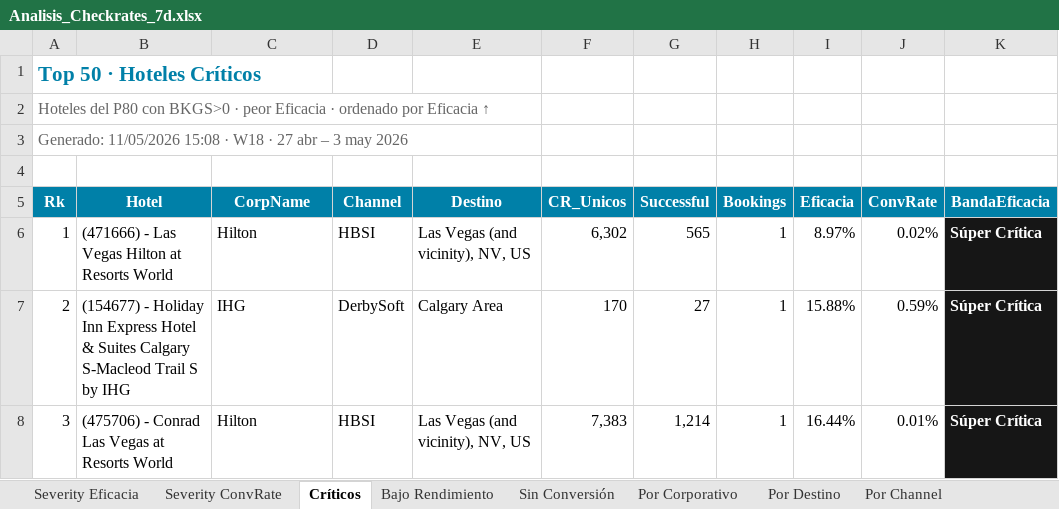
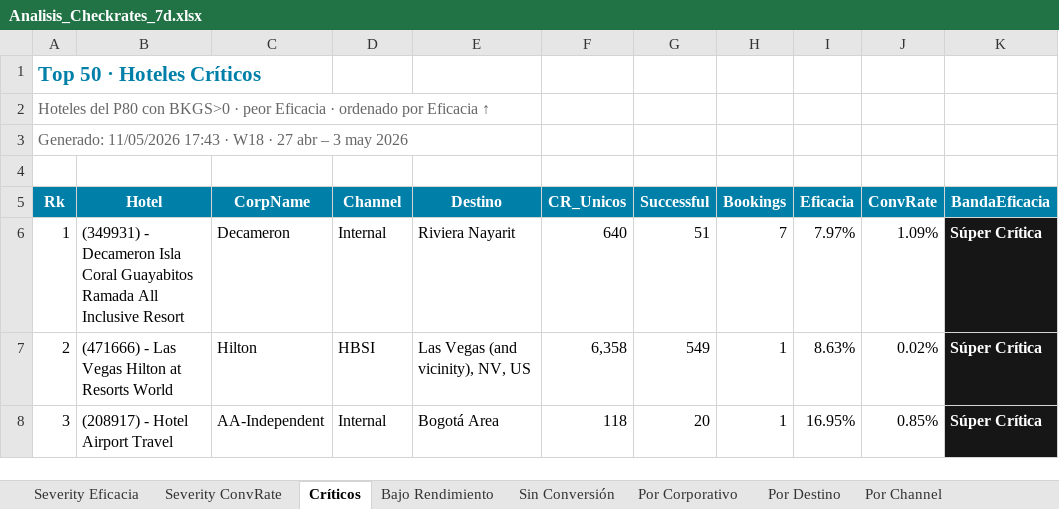
Before and after one commit to federicochurches/Price, an Excel workbook: checkrates/week-19/Analisis_Checkrates_7d.xlsx, sheet Críticos, drawn as a sheet; only a part is shown; values as stored, in another font and other column widths than the file's, no borders; the diff covers the shown part only; the diff names each change by its address in the sheet, - before the commit and + after, or states it on an @@ line.

```diff
--- a/checkrates/week-19/Analisis_Checkrates_7d.xlsx (sheet Críticos)
+++ b/checkrates/week-19/Analisis_Checkrates_7d.xlsx (sheet Críticos)
-A3 (Rk): Generado: 11/05/2026 15:08 · W18…
+A3 (Rk): Generado: 11/05/2026 17:43 · W18…
-B6 (Hotel): (471666) - Las Vegas Hilton at Resorts World
+B6 (Hotel): (349931) - Decameron Isla Coral Guayabitos Ramada All Inclusive Resort
-C6 (CorpName): Hilton
+C6 (CorpName): Decameron
-D6 (Channel): HBSI
+D6 (Channel): Internal
-E6 (Destino): Las Vegas (and vicinity), NV, US
+E6 (Destino): Riviera Nayarit
-F6 (CR_Unicos): 6,302
+F6 (CR_Unicos): 640
-G6 (Successful): 565
+G6 (Successful): 51
-H6 (Bookings): 1
+H6 (Bookings): 7
-I6 (Eficacia): 8.97%
+I6 (Eficacia): 7.97%
-J6 (ConvRate): 0.02%
+J6 (ConvRate): 1.09%
-B7 (Hotel): (154677) - Holiday Inn Express Hotel & Suites Calgary S-Macleod Trail S by IHG
+B7 (Hotel): (471666) - Las Vegas Hilton at Resorts World
-C7 (CorpName): IHG
+C7 (CorpName): Hilton
-D7 (Channel): DerbySoft
+D7 (Channel): HBSI
-E7 (Destino): Calgary Area
+E7 (Destino): Las Vegas (and vicinity), NV, US
-F7 (CR_Unicos): 170
+F7 (CR_Unicos): 6,358
-G7 (Successful): 27
+G7 (Successful): 549
-I7 (Eficacia): 15.88%
+I7 (Eficacia): 8.63%
-J7 (ConvRate): 0.59%
+J7 (ConvRate): 0.02%
-B8 (Hotel): (475706) - Conrad Las Vegas at Resorts World
+B8 (Hotel): (208917) - Hotel Airport Travel
-C8 (CorpName): Hilton
+C8 (CorpName): AA-Independent
-D8 (Channel): HBSI
+D8 (Channel): Internal
-E8 (Destino): Las Vegas (and vicinity), NV, US
+E8 (Destino): Bogotá Area
-F8 (CR_Unicos): 7,383
+F8 (CR_Unicos): 118
-G8 (Successful): 1,214
+G8 (Successful): 20
-I8 (Eficacia): 16.44%
+I8 (Eficacia): 16.95%
-J8 (ConvRate): 0.01%
+J8 (ConvRate): 0.85%
```
Also changed, not shown: 372 edited cells elsewhere in this sheet, sheet Canasta B2C · Críticos, sheet Canasta OP · Críticos, sheet Canasta CUG · Críticos, sheet Bajo Rendimiento, sheet Canasta B2C · BajoRend, sheet Canasta OP · BajoRend, 30 more sheets, checkrates/week-19/Analisis_Checkrates_B2C_7d.xlsx, checkrates/week-19/Analisis_Checkrates_CUG_7d.xlsx, 9 other files.
